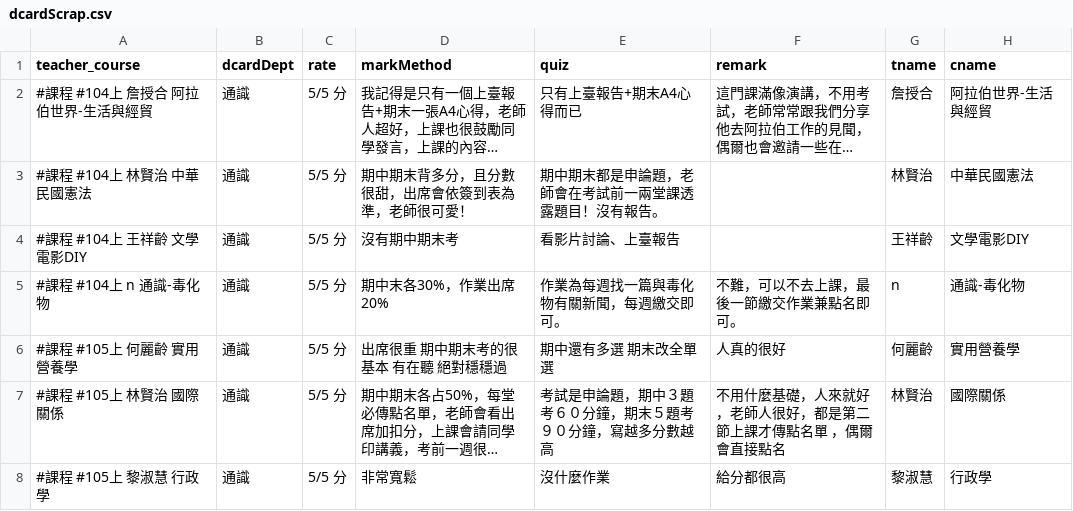
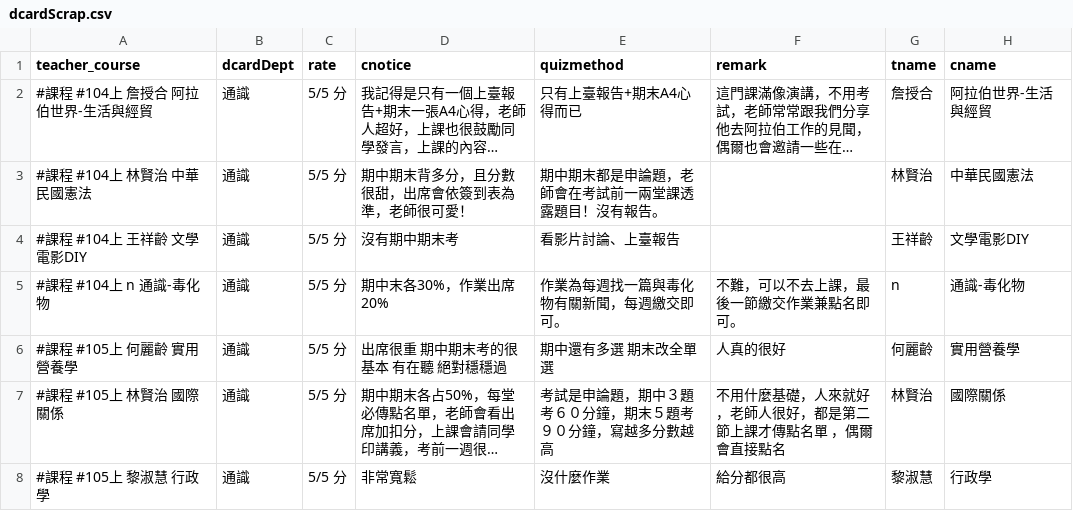
Before and after one commit to fcu-d0588813/FCUCourse, a CSV file: dcardScrap.csv, drawn as a sheet; only a part is shown; long unchanged cells end in …; the diff names each change by its address in the sheet, - before the commit and + after, or states it on an @@ line.

Commit message:
modify 106course & dcardScrap title.

```diff
--- a/dcardScrap.csv
+++ b/dcardScrap.csv
-D1: markMethod
+D1: cnotice
-E1: quiz
+E1: quizmethod
```
Also changed, not shown: 1 other file.
